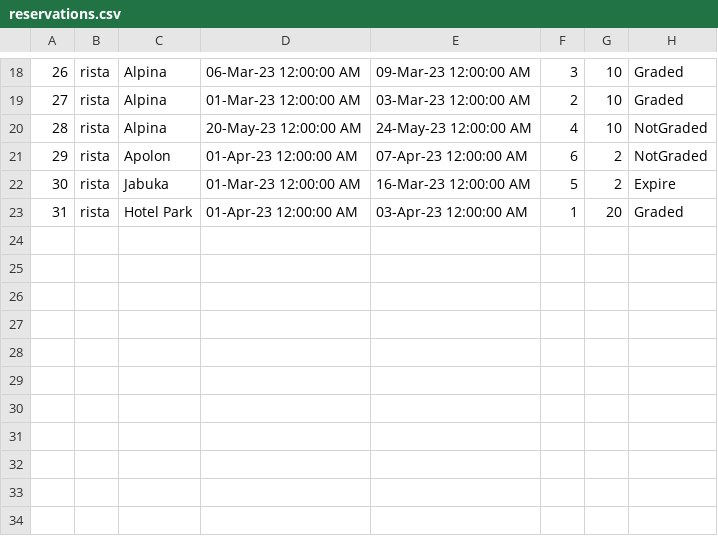
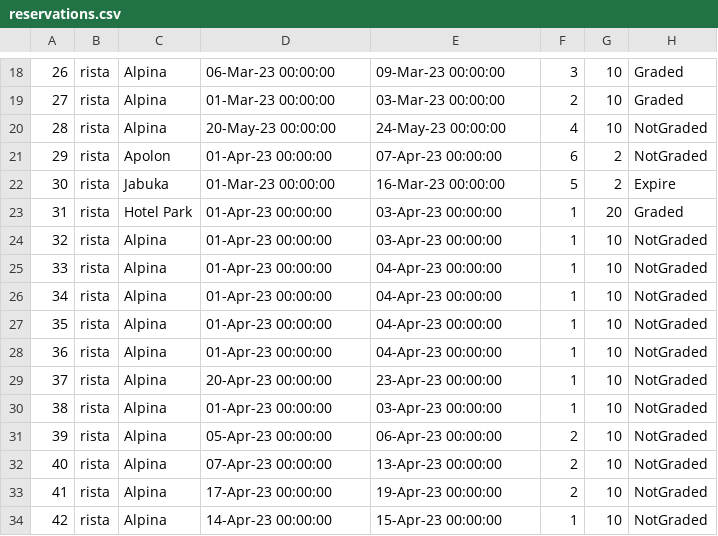
Before and after one commit to Nikola045/TuristickaAgencija, a CSV file: InitialProject/InitialProject/Resources/Data/reservations.csv, drawn as a sheet; only a part is shown, gaps mark what is left out; the diff covers the shown part only.

```diff
--- a/InitialProject/InitialProject/Resources/Data/reservations.csv
+++ b/InitialProject/InitialProject/Resources/Data/reservations.csv
@@ -18,6 +18,17 @@
-26|rista|Alpina|06-Mar-23 12:00:00 AM|09-Mar-23 12:00:00 AM|3|10|Graded
-27|rista|Alpina|01-Mar-23 12:00:00 AM|03-Mar-23 12:00:00 AM|2|10|Graded
-28|rista|Alpina|20-May-23 12:00:00 AM|24-May-23 12:00:00 AM|4|10|NotGraded
-29|rista|Apolon|01-Apr-23 12:00:00 AM|07-Apr-23 12:00:00 AM|6|2|NotGraded
-30|rista|Jabuka|01-Mar-23 12:00:00 AM|16-Mar-23 12:00:00 AM|5|2|Expire
-31|rista|Hotel Park|01-Apr-23 12:00:00 AM|03-Apr-23 12:00:00 AM|1|20|Graded
+26|rista|Alpina|06-Mar-23 00:00:00|09-Mar-23 00:00:00|3|10|Graded
+27|rista|Alpina|01-Mar-23 00:00:00|03-Mar-23 00:00:00|2|10|Graded
+28|rista|Alpina|20-May-23 00:00:00|24-May-23 00:00:00|4|10|NotGraded
+29|rista|Apolon|01-Apr-23 00:00:00|07-Apr-23 00:00:00|6|2|NotGraded
+30|rista|Jabuka|01-Mar-23 00:00:00|16-Mar-23 00:00:00|5|2|Expire
+31|rista|Hotel Park|01-Apr-23 00:00:00|03-Apr-23 00:00:00|1|20|Graded
+32|rista|Alpina|01-Apr-23 00:00:00|03-Apr-23 00:00:00|1|10|NotGraded
+33|rista|Alpina|01-Apr-23 00:00:00|04-Apr-23 00:00:00|1|10|NotGraded
+34|rista|Alpina|01-Apr-23 00:00:00|04-Apr-23 00:00:00|1|10|NotGraded
+35|rista|Alpina|01-Apr-23 00:00:00|04-Apr-23 00:00:00|1|10|NotGraded
+36|rista|Alpina|01-Apr-23 00:00:00|04-Apr-23 00:00:00|1|10|NotGraded
+37|rista|Alpina|20-Apr-23 00:00:00|23-Apr-23 00:00:00|1|10|NotGraded
+38|rista|Alpina|01-Apr-23 00:00:00|03-Apr-23 00:00:00|1|10|NotGraded
+39|rista|Alpina|05-Apr-23 00:00:00|06-Apr-23 00:00:00|2|10|NotGraded
+40|rista|Alpina|07-Apr-23 00:00:00|13-Apr-23 00:00:00|2|10|NotGraded
+41|rista|Alpina|17-Apr-23 00:00:00|19-Apr-23 00:00:00|2|10|NotGraded
+42|rista|Alpina|14-Apr-23 00:00:00|15-Apr-23 00:00:00|1|10|NotGraded
```
Also changed, not shown: 34 edited cells elsewhere in this file, 2 other files.
